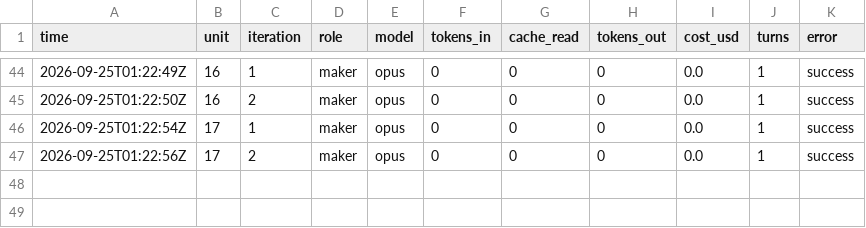
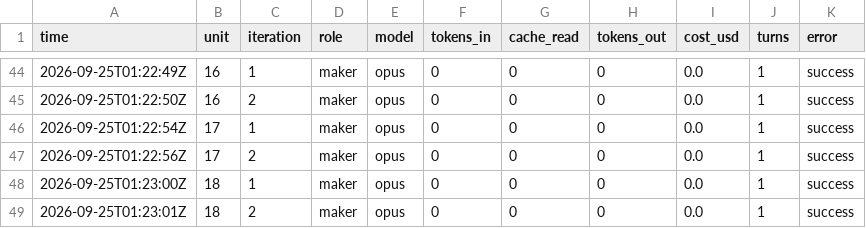
Before and after one commit to PERDANA-LLC/loop.engineering, a CSV file: loops/john-kjv-study/cost-log.csv, drawn as a sheet; only a part is shown, gaps mark what is left out.

```diff
--- a/loops/john-kjv-study/cost-log.csv
+++ b/loops/john-kjv-study/cost-log.csv
@@ -47 +47,3 @@ time,unit,iteration,role,model,tokens_in,cache_read,tokens_out,cost_usd,turns,er
 2026-09-25T01:22:56Z,17,2,maker,opus,0,0,0,0.0,1,success
+2026-09-25T01:23:00Z,18,1,maker,opus,0,0,0,0.0,1,success
+2026-09-25T01:23:01Z,18,2,maker,opus,0,0,0,0.0,1,success
```
Also changed, not shown: loops/john-kjv-study/loop-log.csv, loops/john-kjv-study/units.tsv, 3 other files.
